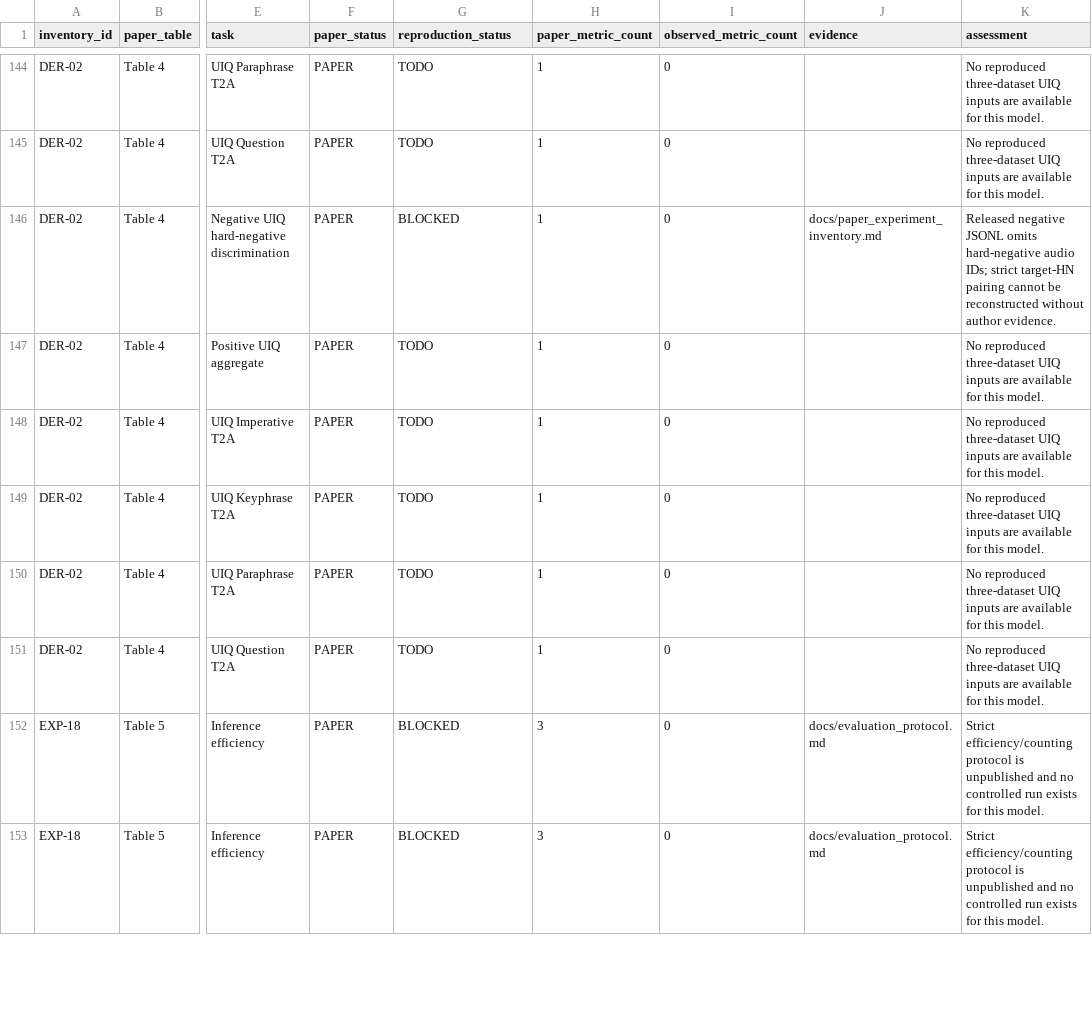
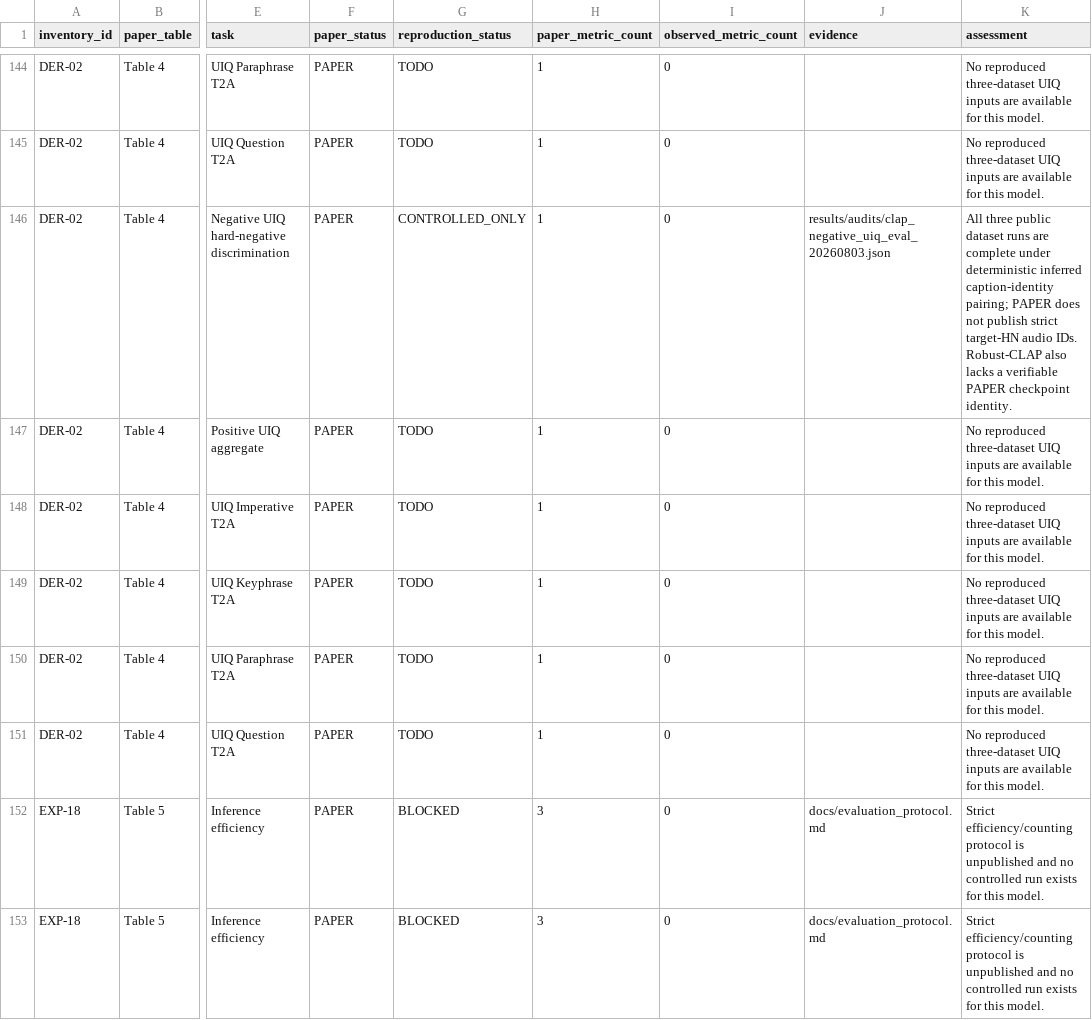
Before and after one commit to makangbooo/Omni-Embed-Audio, a CSV file: results/tables/paper_experiment_matrix.csv, drawn as a sheet; only a part is shown, gaps mark what is left out; the diff covers the shown part only; the diff names each change by its address in the sheet, - before the commit and + after, or states it on an @@ line.

Commit message:
Record CLAP negative UIQ results

```diff
--- a/results/tables/paper_experiment_matrix.csv
+++ b/results/tables/paper_experiment_matrix.csv
-G146 (reproduction_status): BLOCKED
+G146 (reproduction_status): CONTROLLED_ONLY
-J146 (evidence): docs/paper_experiment_inventory.md
+J146 (evidence): results/audits/clap_negative_uiq_eval_20260803.json
-K146 (assessment): Released negative JSONL omits hard-negative audio IDs; strict target-HN pairing cannot be reconstructed without author evidence.
+K146 (assessment): All three public dataset runs are complete under deterministic inferred caption-identity pairing; PAPER does not publish strict target-HN audio IDs. Robust-CLAP also lacks a verifiable PAPER checkpoint identity.
```
Also changed, not shown: 33 edited cells elsewhere in this file, 6 other files.
